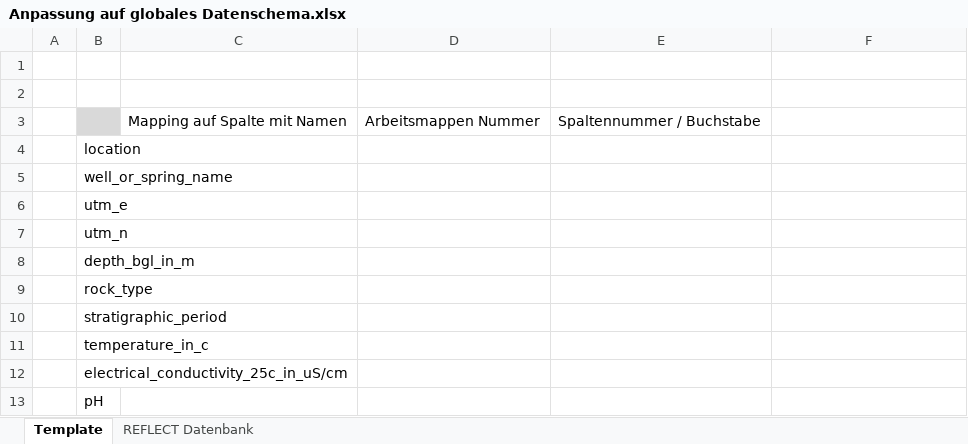
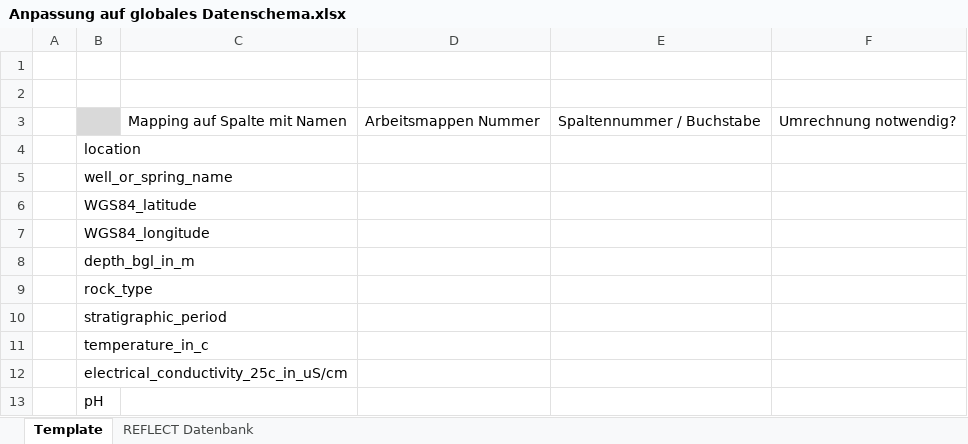
Before and after one commit to luccaglessner/Abschlussarbeit, an Excel workbook: Abschlussarbeit Bearbeitung/Jupyter Notebooks/1_Data-Acquisition-Wrapper/globales_Datenschema/Anpassung auf globales Datenschema.xlsx, sheet Template, drawn as a sheet; only a part is shown; values as stored, in another font and other column widths than the file's, no borders; the diff names each change by its address in the sheet, - before the commit and + after, or states it on an @@ line.

Commit message:
added map for first dataset - changes global datascheme to longitude and latitude for global purposes

```diff
--- a/Abschlussarbeit Bearbeitung/Jupyter Notebooks/1_Data-Acquisition-Wrapper/globales_Datenschema/Anpassung auf globales Datenschema.xlsx (sheet Template)
+++ b/Abschlussarbeit Bearbeitung/Jupyter Notebooks/1_Data-Acquisition-Wrapper/globales_Datenschema/Anpassung auf globales Datenschema.xlsx (sheet Template)
-F3: (empty)
+F3: Umrechnung notwendig?
-B6: utm_e
+B6: WGS84_latitude
-B7: utm_n
+B7: WGS84_longitude
```
Also changed, not shown: sheet REFLECT Datenbank, Abschlussarbeit Bearbeitung/Jupyter Notebooks/1_Data-Acquisition-Wrapper/Zwischenstände/REFLECT_Datenbank/after_conversion_reflect_mapped_readable.xlsx, Abschlussarbeit Bearbeitung/Jupyter Notebooks/1_Data-Acquisition-Wrapper/Zwischenstände/REFLECT_Datenbank/before_conversion_reflect_mapped_readable.xlsx, 6 other files.
